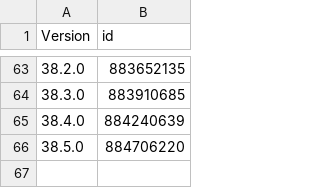
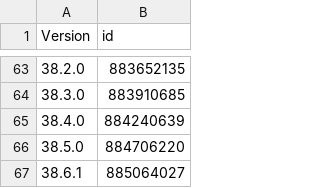
Before and after one commit to pastnm/cac_tg, a CSV file: Library/Record/com.nan.cac/1142110895_cn.csv, drawn as a sheet; only a part is shown, gaps mark what is left out.

```diff
--- a/Library/Record/com.nan.cac/1142110895_cn.csv
+++ b/Library/Record/com.nan.cac/1142110895_cn.csv
@@ -66 +66,2 @@ Version,id
 38.5.0,884706220
+38.6.1,885064027
```
Also changed, not shown: 1 other file.
